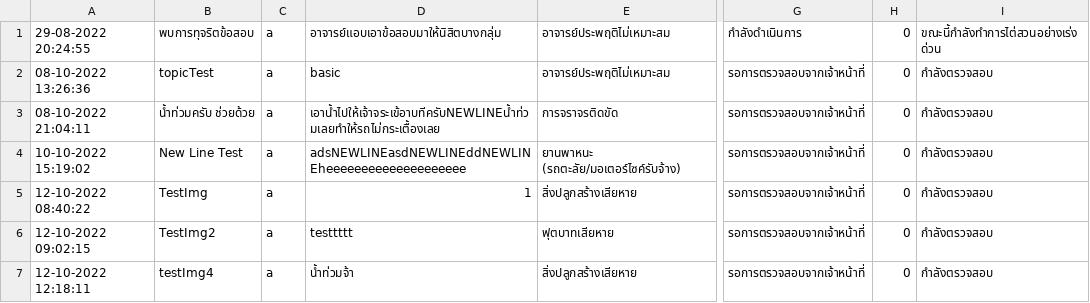
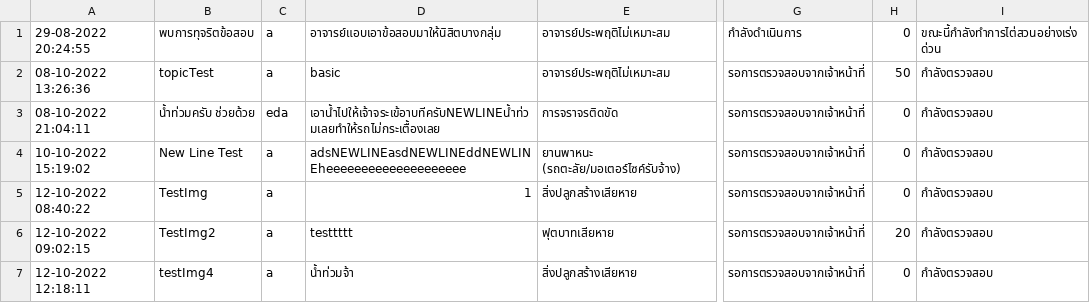
Before and after one commit to SoraNual/KU_ComplaintSubmissionJavaApp, a CSV file: data/complaints.csv, drawn as a sheet; only a part is shown, gaps mark what is left out; the diff names each change by its address in the sheet, - before the commit and + after, or states it on an @@ line.

Commit message:
Complaint can be sorted by both vote points and submit time

```diff
--- a/data/complaints.csv
+++ b/data/complaints.csv
-H2: 0
+H2: 50
-C3: a
+C3: eda
-H6: 0
+H6: 20
```
Also changed, not shown: data/users.csv, 10 other files.
